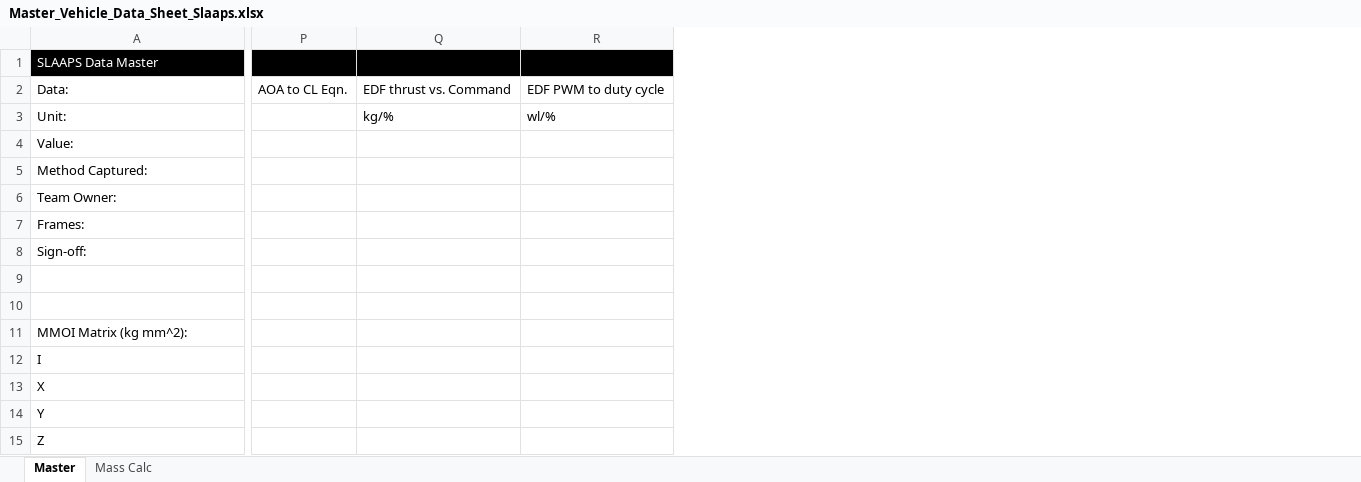
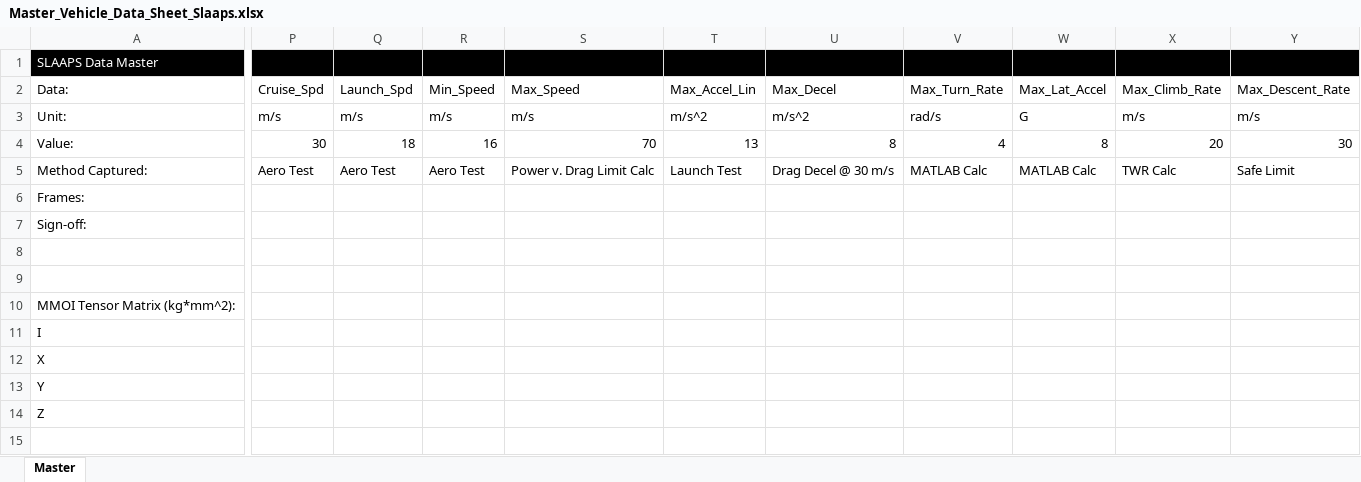
Before and after one commit to TheLettuce2023/SLAAPS-PX4, an Excel workbook: src/lib/slaaps/Master_Vehicle_Data_Sheet_Slaaps.xlsx, sheet Master, drawn as a sheet; only a part is shown, gaps mark what is left out; values as stored, in another font and other column widths than the file's, no borders; removed rows and columns are numbered as before the commit, all else as after; rows hold the shown columns only; the diff covers the shown part only; the diff names each change by its address in the sheet, - before the commit and + after, or states it on an @@ line.

```diff
--- a/src/lib/slaaps/Master_Vehicle_Data_Sheet_Slaaps.xlsx (sheet Master)
+++ b/src/lib/slaaps/Master_Vehicle_Data_Sheet_Slaaps.xlsx (sheet Master)
-sheet tab: Mass Calc
-column P, row 2: AOA to CL Eqn.
-column Q, rows 2-3: EDF thrust vs. Command | kg/%
-column R, rows 2-3: EDF PWM to duty cycle | wl/%
+column P, rows 2-5: Cruise_Spd | m/s | 30 | Aero Test
+column Q, rows 2-5: Launch_Spd | m/s | 18 | Aero Test
+column R, rows 2-5: Min_Speed | m/s | 16 | Aero Test
+column S, rows 2-5: Max_Speed | m/s | 70 | Power v. Drag Limit Calc
+column T, rows 2-5: Max_Accel_Lin | m/s^2 | 13 | Launch Test
+column U, rows 2-5: Max_Decel | m/s^2 | 8 | Drag Decel @ 30 m/s
+column V, rows 2-5: Max_Turn_Rate | rad/s | 4 | MATLAB Calc
+column W, rows 2-5: Max_Lat_Accel | G | 8 | MATLAB Calc
+column X, rows 2-5: Max_Climb_Rate | m/s | 20 | TWR Calc
+column Y, rows 2-5: Max_Descent_Rate | m/s | 30 | Safe Limit
-row 6: Team Owner:
-A10: MMOI Matrix (kg mm^2):
+A10: MMOI Tensor Matrix (kg*mm^2):
```
Also changed, not shown: 6 added columns and 16 edited cells elsewhere in this sheet, 5 other files.
